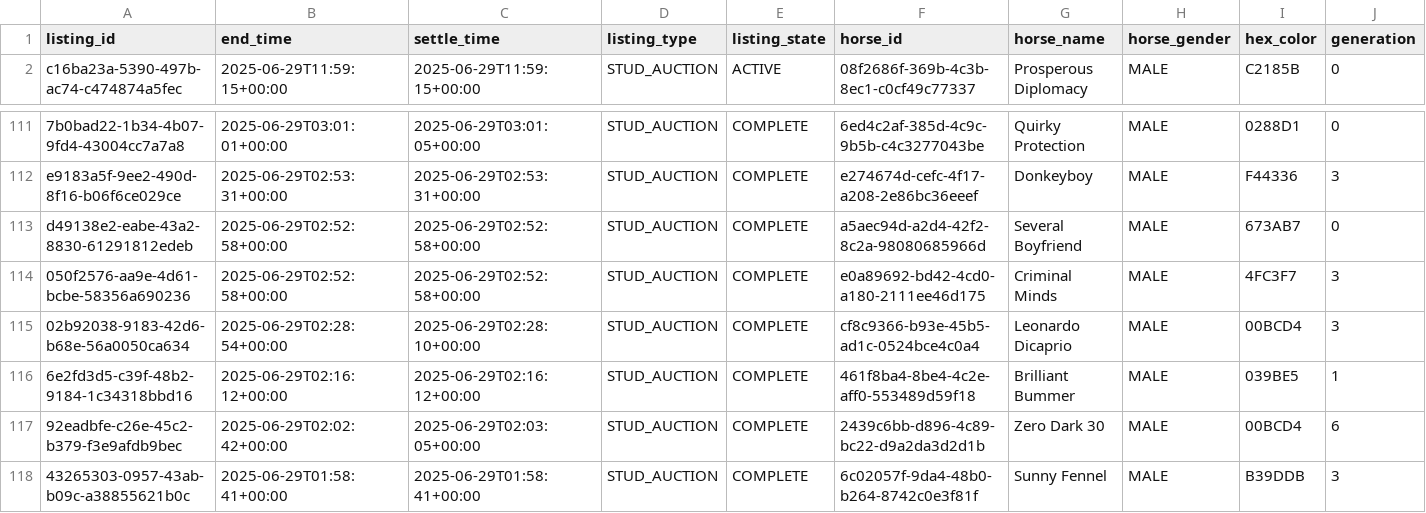
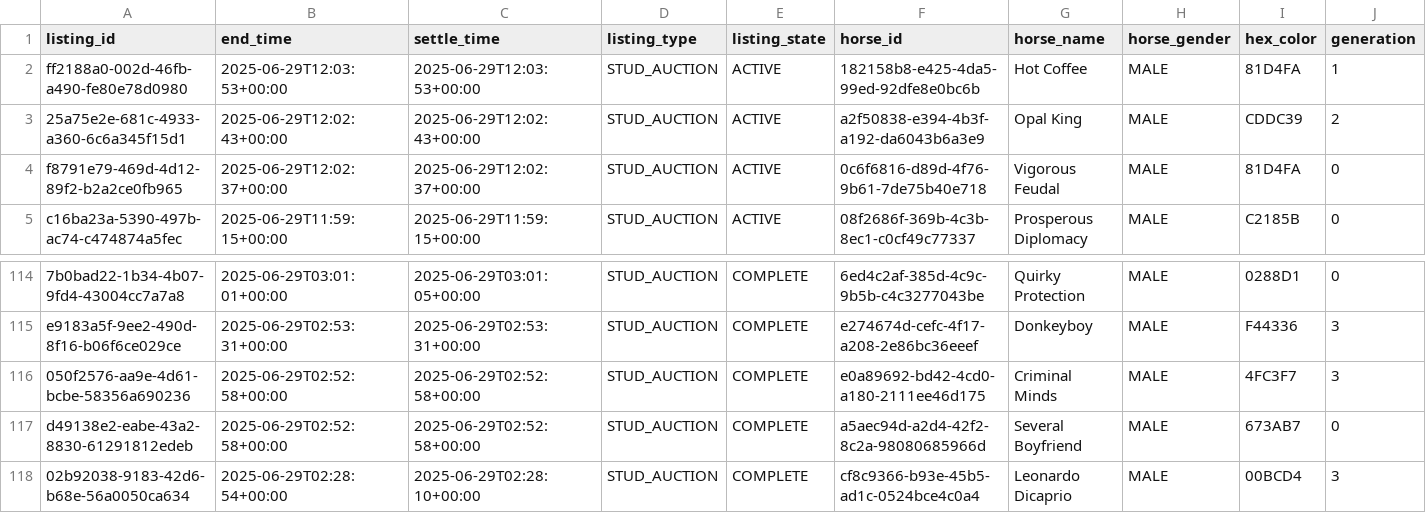
Before and after one commit to myblood-tempest/completed-auctions, a CSV file: 97993_2025-06-29_auctions.csv, drawn as a sheet; only a part is shown, gaps mark what is left out; the shorter side is filled out with more unchanged rows; rows hold the shown columns only; the diff names each change by its address in the sheet, - before the commit and + after, or states it on an @@ line.

Commit message:
Add 1 auction data files - 2025-06-29 04:06:50 UTC

```diff
--- a/97993_2025-06-29_auctions.csv
+++ b/97993_2025-06-29_auctions.csv
+row 2: ff2188a0-002d-46fb-a490-fe80e78d0980 | 2025-06-29T12:03:53+00:00 | 2025-06-29T12:03:53+00:00 | STUD_AUCTION | ACTIVE | 182158b8-e425-4da5-99ed-92dfe8e0bc6b | Hot Coffee | MALE | 81D4FA | 1
+row 3: 25a75e2e-681c-4933-a360-6c6a345f15d1 | 2025-06-29T12:02:43+00:00 | 2025-06-29T12:02:43+00:00 | STUD_AUCTION | ACTIVE | a2f50838-e394-4b3f-a192-da6043b6a3e9 | Opal King | MALE | CDDC39 | 2
+row 4: f8791e79-469d-4d12-89f2-b2a2ce0fb965 | 2025-06-29T12:02:37+00:00 | 2025-06-29T12:02:37+00:00 | STUD_AUCTION | ACTIVE | 0c6f6816-d89d-4f76-9b61-7de75b40e718 | Vigorous Feudal | MALE | 81D4FA | 0
@@ row 114 moved to row 116: 050f2576-aa9e-4d61-bcbe-58356a690236 @@
```
Also changed, not shown: 1 other file.
